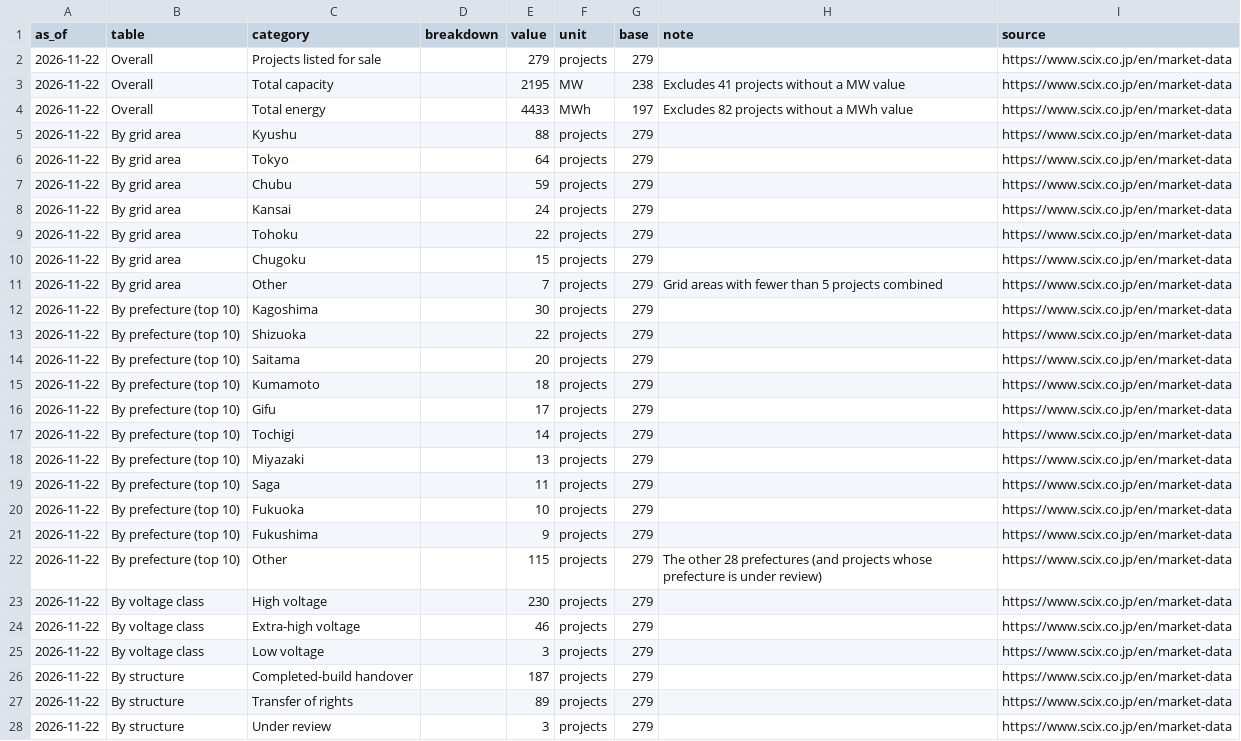
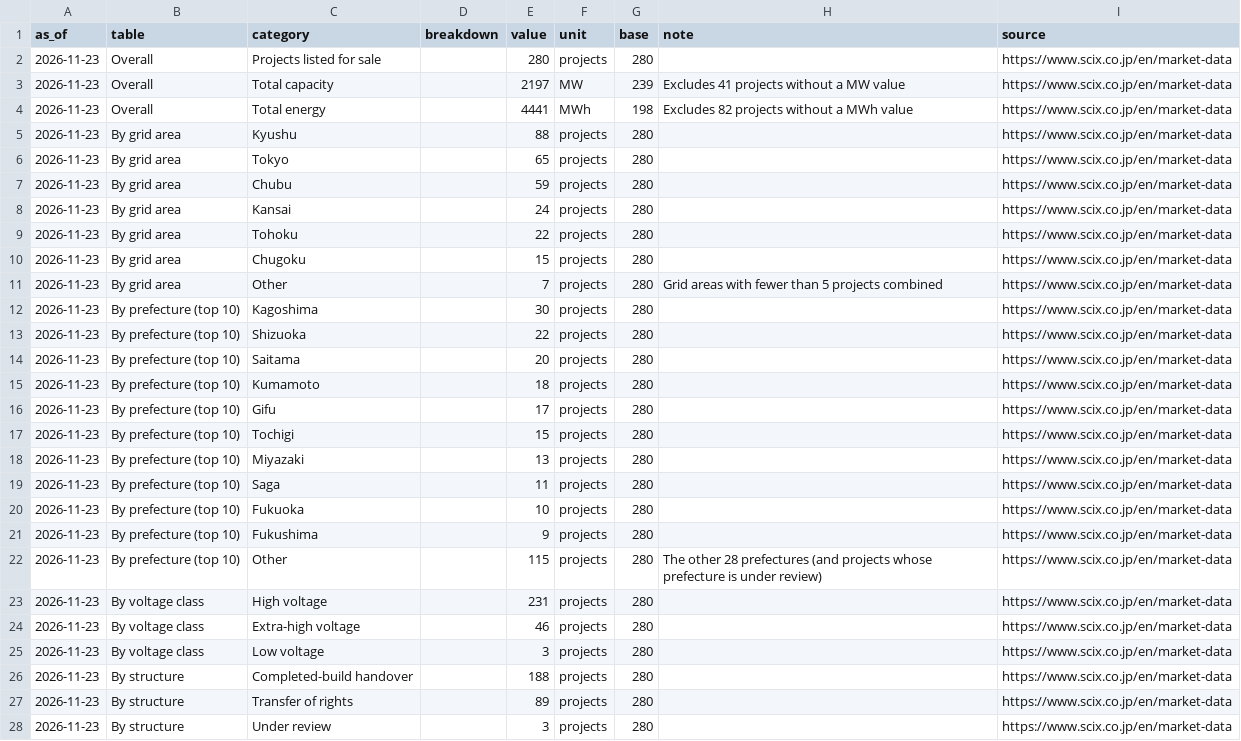
Before and after one commit to nakashimashinya-a11y/scix-web, a CSV file: files/market-data/market-data-summary-en.csv, drawn as a sheet; only a part is shown; the diff covers the shown part only.

```diff
--- a/files/market-data/market-data-summary-en.csv
+++ b/files/market-data/market-data-summary-en.csv
@@ -1,28 +1,28 @@
 as_of,table,category,breakdown,value,unit,base,note,source
-2026-11-22,Overall,Projects listed for sale,,279,projects,279,,https://www.scix.co.jp/en/market-data
-2026-11-22,Overall,Total capacity,,2195,MW,238,Excludes 41 projects without a MW value,https://www.scix.co.jp/en/market-data
-2026-11-22,Overall,Total energy,,4433,MWh,197,Excludes 82 projects without a MWh value,https://www.scix.co.jp/en/market-data
-2026-11-22,By grid area,Kyushu,,88,projects,279,,https://www.scix.co.jp/en/market-data
-2026-11-22,By grid area,Tokyo,,64,projects,279,,https://www.scix.co.jp/en/market-data
-2026-11-22,By grid area,Chubu,,59,projects,279,,https://www.scix.co.jp/en/market-data
-2026-11-22,By grid area,Kansai,,24,projects,279,,https://www.scix.co.jp/en/market-data
-2026-11-22,By grid area,Tohoku,,22,projects,279,,https://www.scix.co.jp/en/market-data
-2026-11-22,By grid area,Chugoku,,15,projects,279,,https://www.scix.co.jp/en/market-data
-2026-11-22,By grid area,Other,,7,projects,279,Grid areas with fewer than 5 projects combined,https://www.scix.co.jp/en/market-data
-2026-11-22,By prefecture (top 10),Kagoshima,,30,projects,279,,https://www.scix.co.jp/en/market-data
-2026-11-22,By prefecture (top 10),Shizuoka,,22,projects,279,,https://www.scix.co.jp/en/market-data
-2026-11-22,By prefecture (top 10),Saitama,,20,projects,279,,https://www.scix.co.jp/en/market-data
-2026-11-22,By prefecture (top 10),Kumamoto,,18,projects,279,,https://www.scix.co.jp/en/market-data
-2026-11-22,By prefecture (top 10),Gifu,,17,projects,279,,https://www.scix.co.jp/en/market-data
-2026-11-22,By prefecture (top 10),Tochigi,,14,projects,279,,https://www.scix.co.jp/en/market-data
-2026-11-22,By prefecture (top 10),Miyazaki,,13,projects,279,,https://www.scix.co.jp/en/market-data
-2026-11-22,By prefecture (top 10),Saga,,11,projects,279,,https://www.scix.co.jp/en/market-data
-2026-11-22,By prefecture (top 10),Fukuoka,,10,projects,279,,https://www.scix.co.jp/en/market-data
-2026-11-22,By prefecture (top 10),Fukushima,,9,projects,279,,https://www.scix.co.jp/en/market-data
-2026-11-22,By prefecture (top 10),Other,,115,projects,279,The other 28 prefectures (and projects whose prefecture is under review),https://www.scix.co.jp/en/market-data
-2026-11-22,By voltage class,High voltage,,230,projects,279,,https://www.scix.co.jp/en/market-data
-2026-11-22,By voltage class,Extra-high voltage,,46,projects,279,,https://www.scix.co.jp/en/market-data
-2026-11-22,By voltage class,Low voltage,,3,projects,279,,https://www.scix.co.jp/en/market-data
-2026-11-22,By structure,Completed-build handover,,187,projects,279,,https://www.scix.co.jp/en/market-data
-2026-11-22,By structure,Transfer of rights,,89,projects,279,,https://www.scix.co.jp/en/market-data
-2026-11-22,By structure,Under review,,3,projects,279,,https://www.scix.co.jp/en/market-data
+2026-11-23,Overall,Projects listed for sale,,280,projects,280,,https://www.scix.co.jp/en/market-data
+2026-11-23,Overall,Total capacity,,2197,MW,239,Excludes 41 projects without a MW value,https://www.scix.co.jp/en/market-data
+2026-11-23,Overall,Total energy,,4441,MWh,198,Excludes 82 projects without a MWh value,https://www.scix.co.jp/en/market-data
+2026-11-23,By grid area,Kyushu,,88,projects,280,,https://www.scix.co.jp/en/market-data
+2026-11-23,By grid area,Tokyo,,65,projects,280,,https://www.scix.co.jp/en/market-data
+2026-11-23,By grid area,Chubu,,59,projects,280,,https://www.scix.co.jp/en/market-data
+2026-11-23,By grid area,Kansai,,24,projects,280,,https://www.scix.co.jp/en/market-data
+2026-11-23,By grid area,Tohoku,,22,projects,280,,https://www.scix.co.jp/en/market-data
+2026-11-23,By grid area,Chugoku,,15,projects,280,,https://www.scix.co.jp/en/market-data
+2026-11-23,By grid area,Other,,7,projects,280,Grid areas with fewer than 5 projects combined,https://www.scix.co.jp/en/market-data
+2026-11-23,By prefecture (top 10),Kagoshima,,30,projects,280,,https://www.scix.co.jp/en/market-data
+2026-11-23,By prefecture (top 10),Shizuoka,,22,projects,280,,https://www.scix.co.jp/en/market-data
+2026-11-23,By prefecture (top 10),Saitama,,20,projects,280,,https://www.scix.co.jp/en/market-data
+2026-11-23,By prefecture (top 10),Kumamoto,,18,projects,280,,https://www.scix.co.jp/en/market-data
+2026-11-23,By prefecture (top 10),Gifu,,17,projects,280,,https://www.scix.co.jp/en/market-data
+2026-11-23,By prefecture (top 10),Tochigi,,15,projects,280,,https://www.scix.co.jp/en/market-data
+2026-11-23,By prefecture (top 10),Miyazaki,,13,projects,280,,https://www.scix.co.jp/en/market-data
+2026-11-23,By prefecture (top 10),Saga,,11,projects,280,,https://www.scix.co.jp/en/market-data
+2026-11-23,By prefecture (top 10),Fukuoka,,10,projects,280,,https://www.scix.co.jp/en/market-data
+2026-11-23,By prefecture (top 10),Fukushima,,9,projects,280,,https://www.scix.co.jp/en/market-data
+2026-11-23,By prefecture (top 10),Other,,115,projects,280,The other 28 prefectures (and projects whose prefecture is under review),https://www.scix.co.jp/en/market-data
+2026-11-23,By voltage class,High voltage,,231,projects,280,,https://www.scix.co.jp/en/market-data
+2026-11-23,By voltage class,Extra-high voltage,,46,projects,280,,https://www.scix.co.jp/en/market-data
+2026-11-23,By voltage class,Low voltage,,3,projects,280,,https://www.scix.co.jp/en/market-data
+2026-11-23,By structure,Completed-build handover,,188,projects,280,,https://www.scix.co.jp/en/market-data
+2026-11-23,By structure,Transfer of rights,,89,projects,280,,https://www.scix.co.jp/en/market-data
+2026-11-23,By structure,Under review,,3,projects,280,,https://www.scix.co.jp/en/market-data
```
Also changed, not shown: 95 edited cells elsewhere in this file, files/market-data/market-data-summary.csv, files/market-data/market-data-weekly-en.csv, 22 other files.
